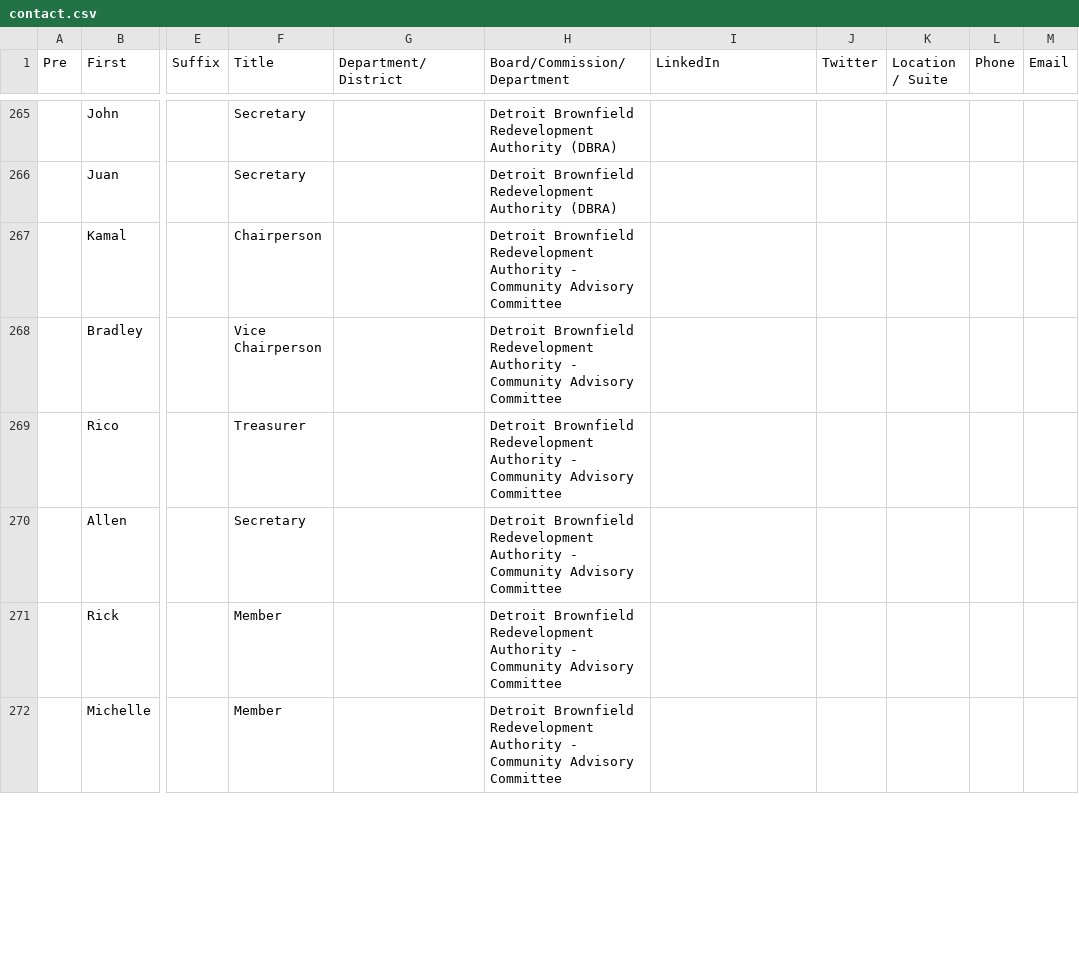
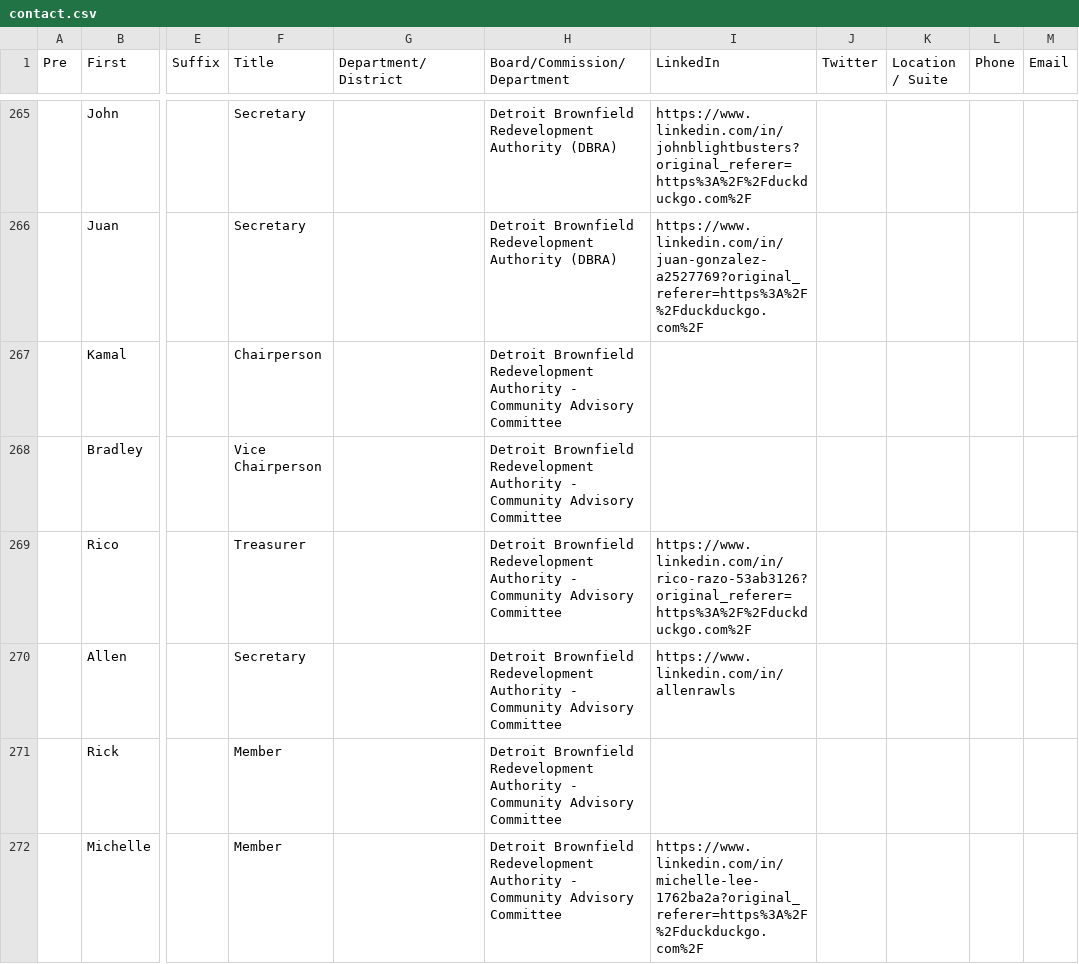
Before and after one commit to cmse802/CMSE495_Documenters, a CSV file: data/contact.csv, drawn as a sheet; only a part is shown, gaps mark what is left out; the diff covers the shown part only; the diff names each change by its address in the sheet, - before the commit and + after, or states it on an @@ line.

Commit message:
Update file with LinkedIn and X handles

```diff
--- a/data/contact.csv
+++ b/data/contact.csv
-I265 (LinkedIn): (empty)
+I265 (LinkedIn): https://www.linkedin.com/in/johnblightbusters?original_referer=https%3A%2F%2Fduckduckgo.com%2F
-I266 (LinkedIn): (empty)
+I266 (LinkedIn): https://www.linkedin.com/in/juan-gonzalez-a2527769?original_referer=https%3A%2F%2Fduckduckgo.com%2F
-I269 (LinkedIn): (empty)
+I269 (LinkedIn): https://www.linkedin.com/in/rico-razo-53ab3126?original_referer=https%3A%2F%2Fduckduckgo.com%2F
-I270 (LinkedIn): (empty)
+I270 (LinkedIn): https://www.linkedin.com/in/allenrawls
-I272 (LinkedIn): (empty)
+I272 (LinkedIn): https://www.linkedin.com/in/michelle-lee-1762ba2a?original_referer=https%3A%2F%2Fduckduckgo.com%2F
```
Also changed, not shown: 51 edited cells elsewhere in this file.
